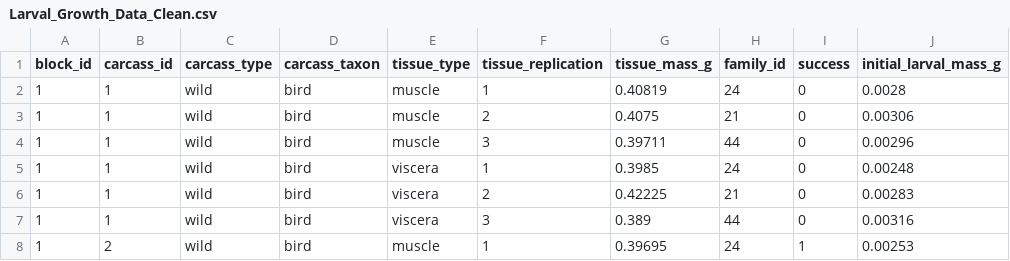
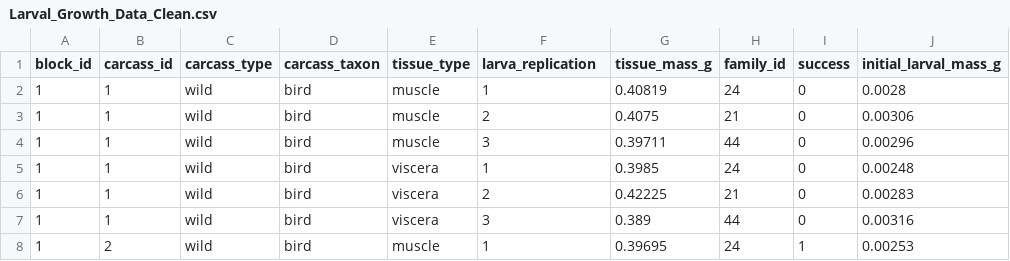
Before and after one commit to GenChangHSU/2024_Burying_Beetle_Breeding_on_Wild_and_Lab_Carcasses, a CSV file: 03_Outputs/Data_Clean/Larval_Growth_Data_Clean.csv, drawn as a sheet; only a part is shown; the diff names each change by its address in the sheet, - before the commit and + after, or states it on an @@ line.

```diff
--- a/03_Outputs/Data_Clean/Larval_Growth_Data_Clean.csv
+++ b/03_Outputs/Data_Clean/Larval_Growth_Data_Clean.csv
-F1: tissue_replication
+F1: larva_replication
```
Also changed, not shown: 5 other files.
